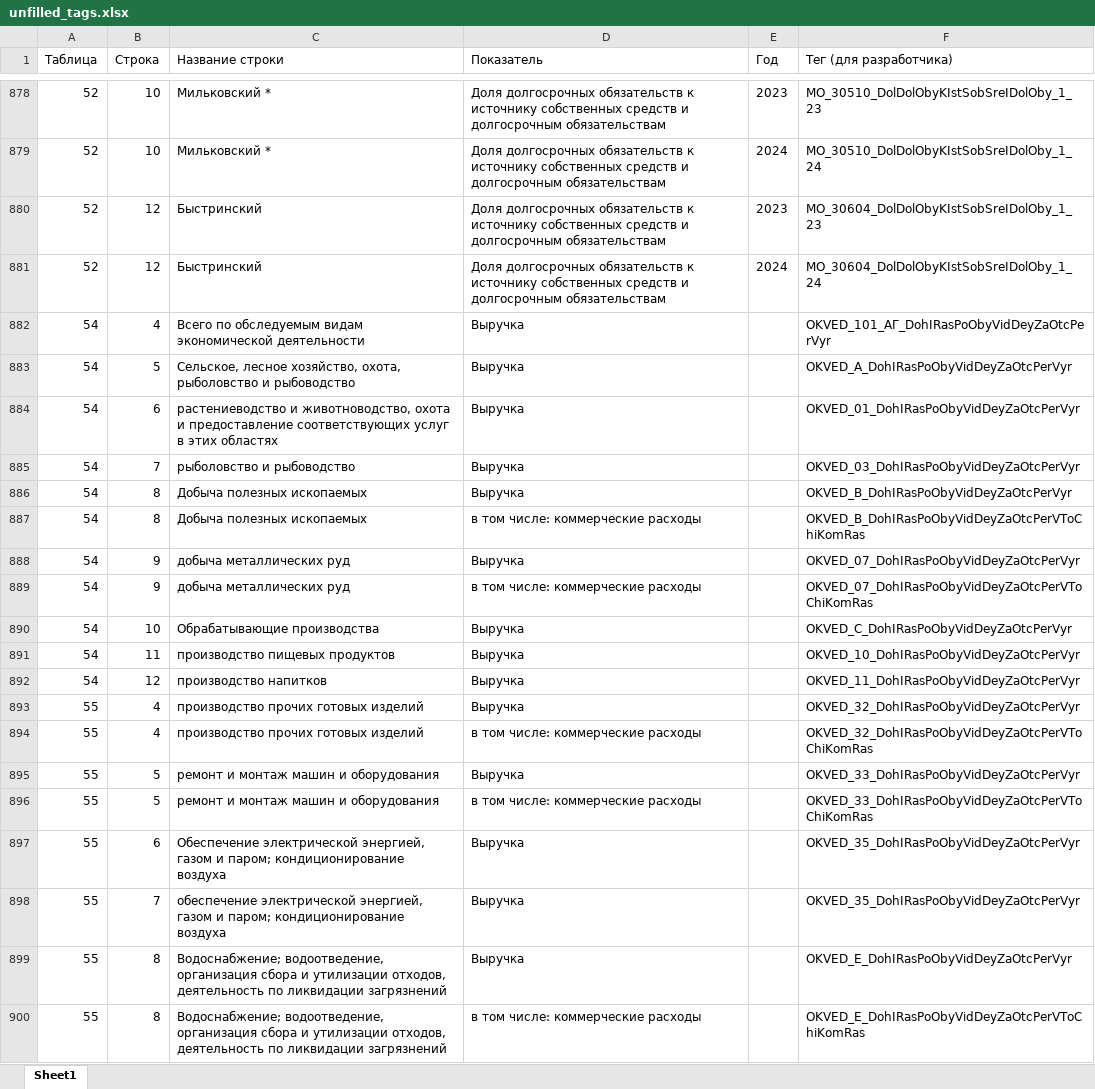
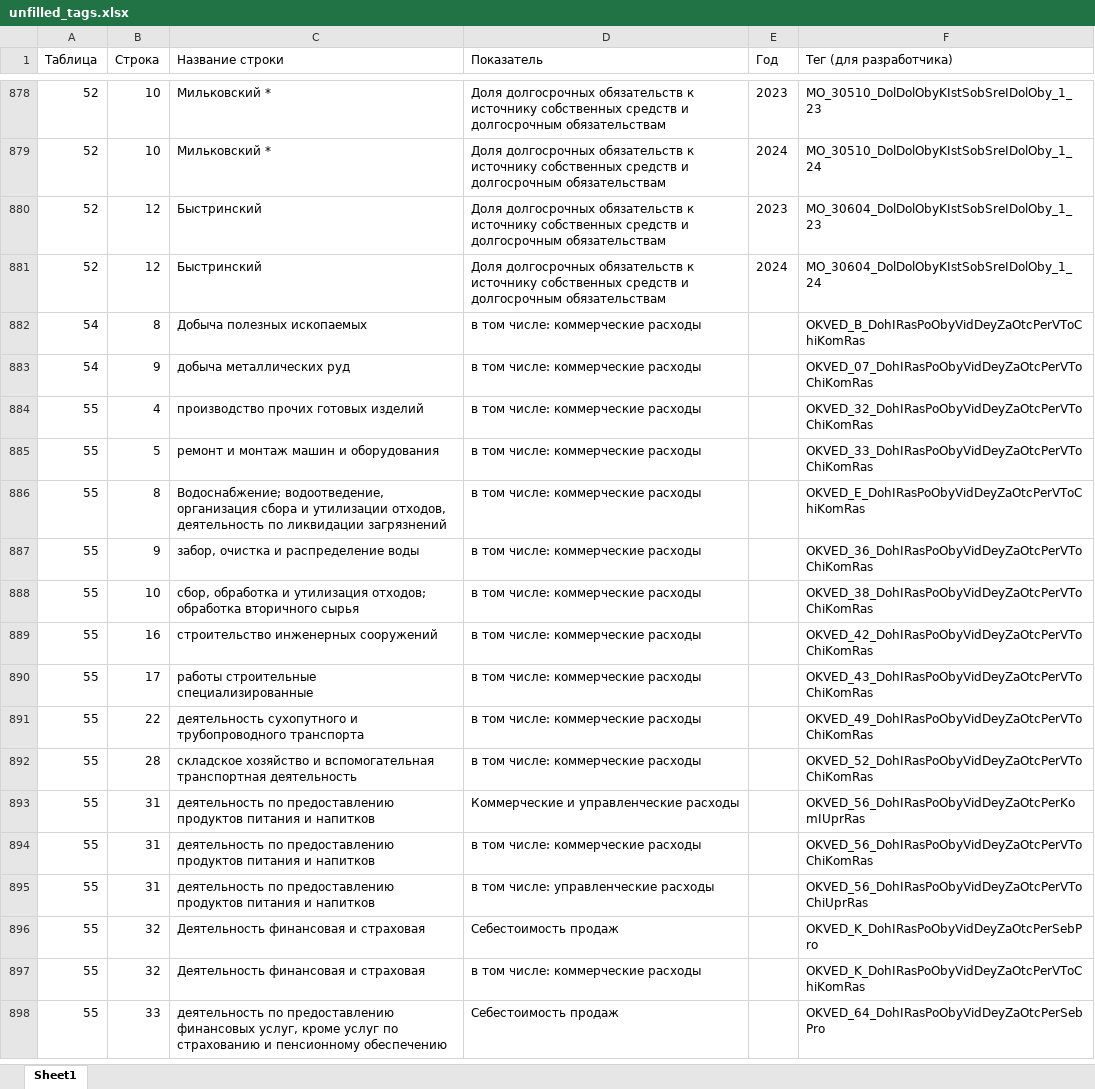
Before and after one commit to LOo1-o/project-1, an Excel workbook: output/unfilled_tags.xlsx, sheet Sheet1, drawn as a sheet; only a part is shown, gaps mark what is left out; the shorter side is filled out with more unchanged rows; values as stored, in another font and other column widths than the file's, no borders; the diff covers the shown part only; the diff names each change by its address in the sheet, - before the commit and + after, or states it on an @@ line.

```diff
--- a/output/unfilled_tags.xlsx (sheet Sheet1)
+++ b/output/unfilled_tags.xlsx (sheet Sheet1)
-row 882: 54 | 4 | Всего по обследуемым видам экономической деятельности | Выручка |  | OKVED_101_АГ_DohIRasPoObyVidDeyZaOtcPerVyr
-row 883: 54 | 5 | Сельское, лесное хозяйство, охота, рыболовство и рыбоводство | Выручка |  | OKVED_A_DohIRasPoObyVidDeyZaOtcPerVyr
-row 884: 54 | 6 | растениеводство и животноводство, охота и предоставление соответствующих услуг в этих областях | Выручка |  | OKVED_01_DohIRasPoObyVidDeyZaOtcPerVyr
-row 885: 54 | 7 | рыболовство и рыбоводство | Выручка |  | OKVED_03_DohIRasPoObyVidDeyZaOtcPerVyr
-row 886: 54 | 8 | Добыча полезных ископаемых | Выручка |  | OKVED_B_DohIRasPoObyVidDeyZaOtcPerVyr
-row 888: 54 | 9 | добыча металлических руд | Выручка |  | OKVED_07_DohIRasPoObyVidDeyZaOtcPerVyr
-row 890: 54 | 10 | Обрабатывающие производства | Выручка |  | OKVED_C_DohIRasPoObyVidDeyZaOtcPerVyr
-row 891: 54 | 11 | производство пищевых продуктов | Выручка |  | OKVED_10_DohIRasPoObyVidDeyZaOtcPerVyr
-row 892: 54 | 12 | производство напитков | Выручка |  | OKVED_11_DohIRasPoObyVidDeyZaOtcPerVyr
-row 893: 55 | 4 | производство прочих готовых изделий | Выручка |  | OKVED_32_DohIRasPoObyVidDeyZaOtcPerVyr
-row 895: 55 | 5 | ремонт и монтаж машин и оборудования | Выручка |  | OKVED_33_DohIRasPoObyVidDeyZaOtcPerVyr
-row 897: 55 | 6 | Обеспечение электрической энергией, газом и паром; кондиционирование воздуха | Выручка |  | OKVED_35_DohIRasPoObyVidDeyZaOtcPerVyr
-row 898: 55 | 7 | обеспечение электрической энергией, газом и паром; кондиционирование воздуха | Выручка |  | OKVED_35_DohIRasPoObyVidDeyZaOtcPerVyr
-row 899: 55 | 8 | Водоснабжение; водоотведение, организация сбора и утилизации отходов, деятельность по ликвидации загрязнений | Выручка |  | OKVED_E_DohIRasPoObyVidDeyZaOtcPerVyr
```
Also changed, not shown: 254 removed rows elsewhere in this sheet, output/неиспользованные_показатели.xlsx, output/нужна_проверка.xlsx, 9 other files.
